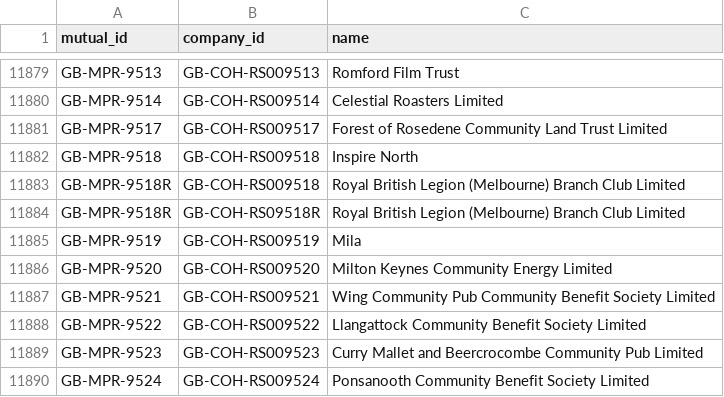
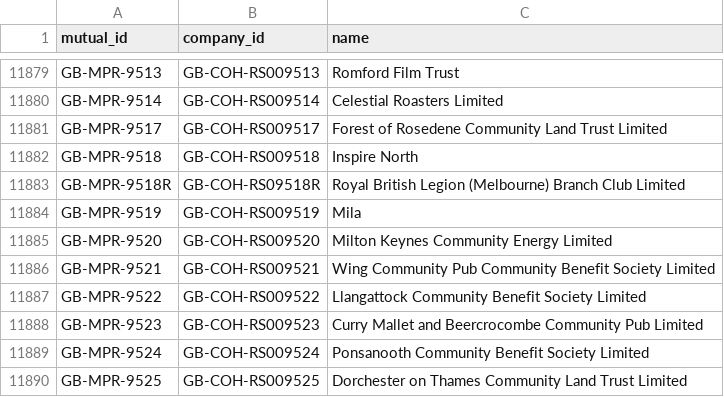
Before and after one commit to drkane/charity-lookups, a CSV file: mutual-companies.csv, drawn as a sheet; only a part is shown, gaps mark what is left out; the shorter side is filled out with more unchanged rows; the diff names each change by its address in the sheet, - before the commit and + after, or states it on an @@ line.

```diff
--- a/mutual-companies.csv
+++ b/mutual-companies.csv
-row 11883: GB-MPR-9518R | GB-COH-RS009518 | Royal British Legion (Melbourne) Branch Club Limited
```
Also changed, not shown: 1 other file.
